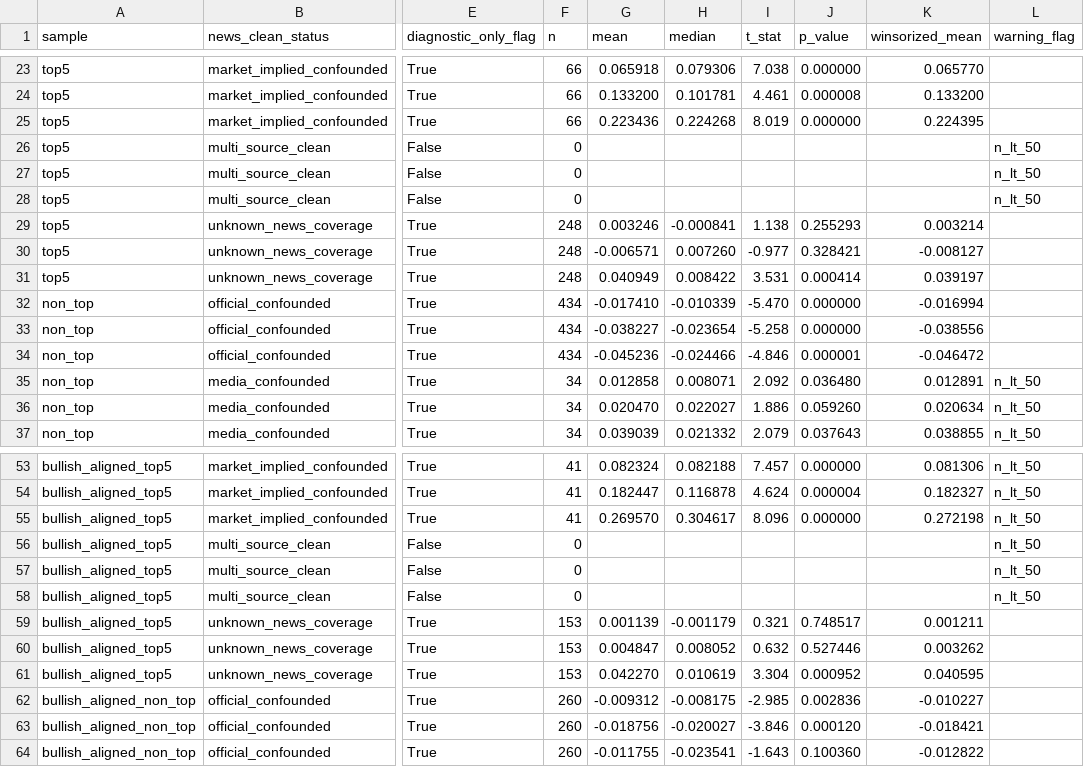
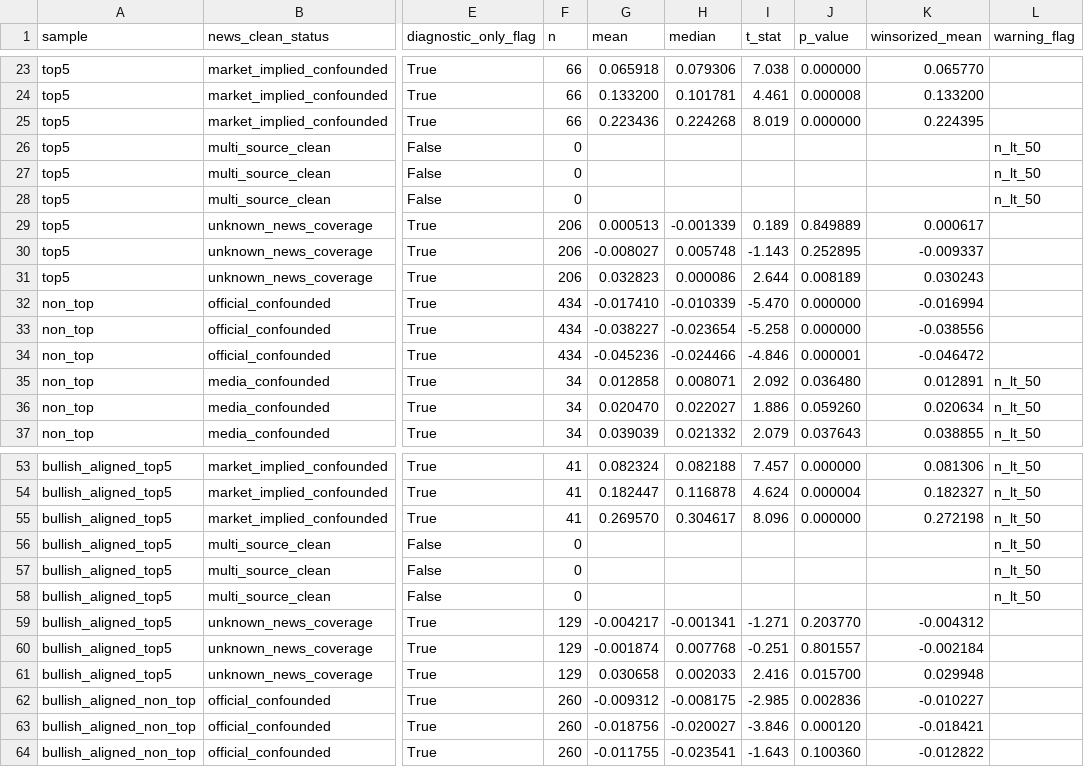
Before and after one commit to Scott-Switzer/finfluencer-alpha, a CSV file: data/exports/final_paper_package_v2_expanded/news_confound_master/news_clean_status_return_table.csv, drawn as a sheet; only a part is shown, gaps mark what is left out; the diff covers the shown part only; the diff names each change by its address in the sheet, - before the commit and + after, or states it on an @@ line.

```diff
--- a/data/exports/final_paper_package_v2_expanded/news_confound_master/news_clean_status_return_table.csv
+++ b/data/exports/final_paper_package_v2_expanded/news_confound_master/news_clean_status_return_table.csv
-F29:F31 (n): 248
+F29:F31 (n): 206
-G29 (mean): 0.003246
+G29 (mean): 0.000513
-H29 (median): -0.000841
+H29 (median): -0.001339
-I29 (t_stat): 1.138
+I29 (t_stat): 0.189
-J29 (p_value): 0.255293
+J29 (p_value): 0.849889
-K29 (winsorized_mean): 0.003214
+K29 (winsorized_mean): 0.000617
-G30 (mean): -0.006571
+G30 (mean): -0.008027
-H30 (median): 0.007260
+H30 (median): 0.005748
-I30 (t_stat): -0.977
+I30 (t_stat): -1.143
-J30 (p_value): 0.328421
+J30 (p_value): 0.252895
-K30 (winsorized_mean): -0.008127
+K30 (winsorized_mean): -0.009337
-G31 (mean): 0.040949
+G31 (mean): 0.032823
-H31 (median): 0.008422
+H31 (median): 0.000086
-I31 (t_stat): 3.531
+I31 (t_stat): 2.644
-J31 (p_value): 0.000414
+J31 (p_value): 0.008189
-K31 (winsorized_mean): 0.039197
+K31 (winsorized_mean): 0.030243
-F59:F61 (n): 153
+F59:F61 (n): 129
-G59 (mean): 0.001139
+G59 (mean): -0.004217
-H59 (median): -0.001179
+H59 (median): -0.001341
-I59 (t_stat): 0.321
+I59 (t_stat): -1.271
-J59 (p_value): 0.748517
+J59 (p_value): 0.203770
-K59 (winsorized_mean): 0.001211
+K59 (winsorized_mean): -0.004312
-G60 (mean): 0.004847
+G60 (mean): -0.001874
-H60 (median): 0.008052
+H60 (median): 0.007768
-I60 (t_stat): 0.632
+I60 (t_stat): -0.251
-J60 (p_value): 0.527446
+J60 (p_value): 0.801557
-K60 (winsorized_mean): 0.003262
+K60 (winsorized_mean): -0.002184
-G61 (mean): 0.042270
+G61 (mean): 0.030658
-H61 (median): 0.010619
+H61 (median): 0.002033
-I61 (t_stat): 3.304
+I61 (t_stat): 2.416
-J61 (p_value): 0.000952
+J61 (p_value): 0.015700
-K61 (winsorized_mean): 0.040595
+K61 (winsorized_mean): 0.029948
```
Also changed, not shown: 66 edited cells elsewhere in this file, data/exports/final_paper_package_v2_expanded/final_exhibits/exhibit_09_dependency_robustness.csv, data/exports/final_paper_package_v2_expanded/news_confound_master/news_confound_by_ticker.csv, 30 other files.
